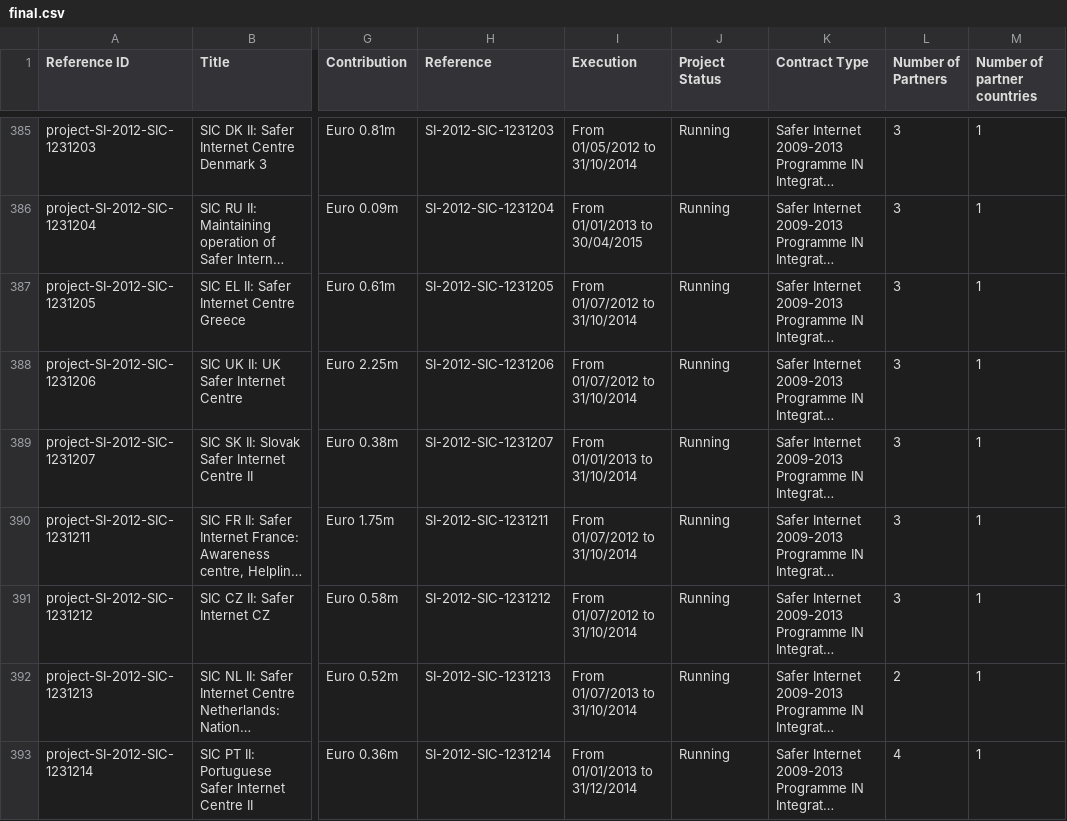
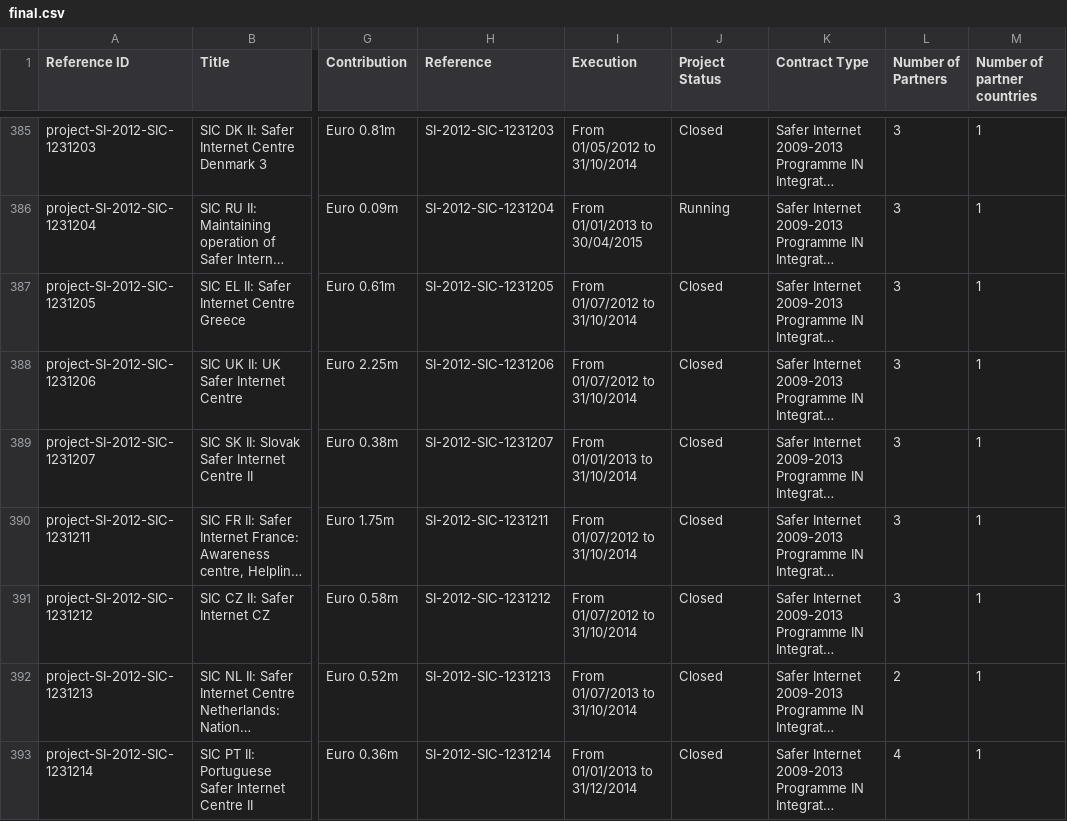
Before and after one commit to marado/ICT-EU, a CSV file: final.csv, drawn as a sheet; only a part is shown, gaps mark what is left out; long unchanged cells end in …; the diff covers the shown part only; the diff names each change by its address in the sheet, - before the commit and + after, or states it on an @@ line.

```diff
--- a/final.csv
+++ b/final.csv
-J385 (Project Status): Running
+J385 (Project Status): Closed
-J387:J393 (Project Status): Running
+J387:J393 (Project Status): Closed
```
Also changed, not shown: 63 edited cells elsewhere in this file, 1 other file.
